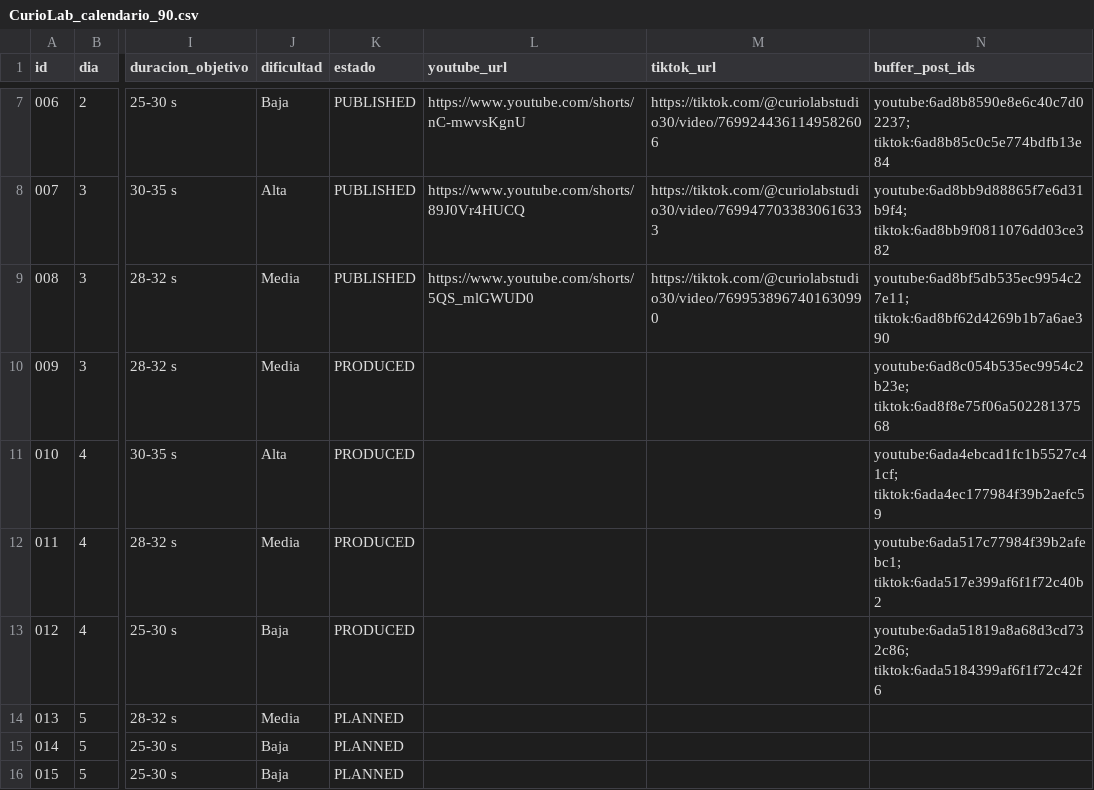
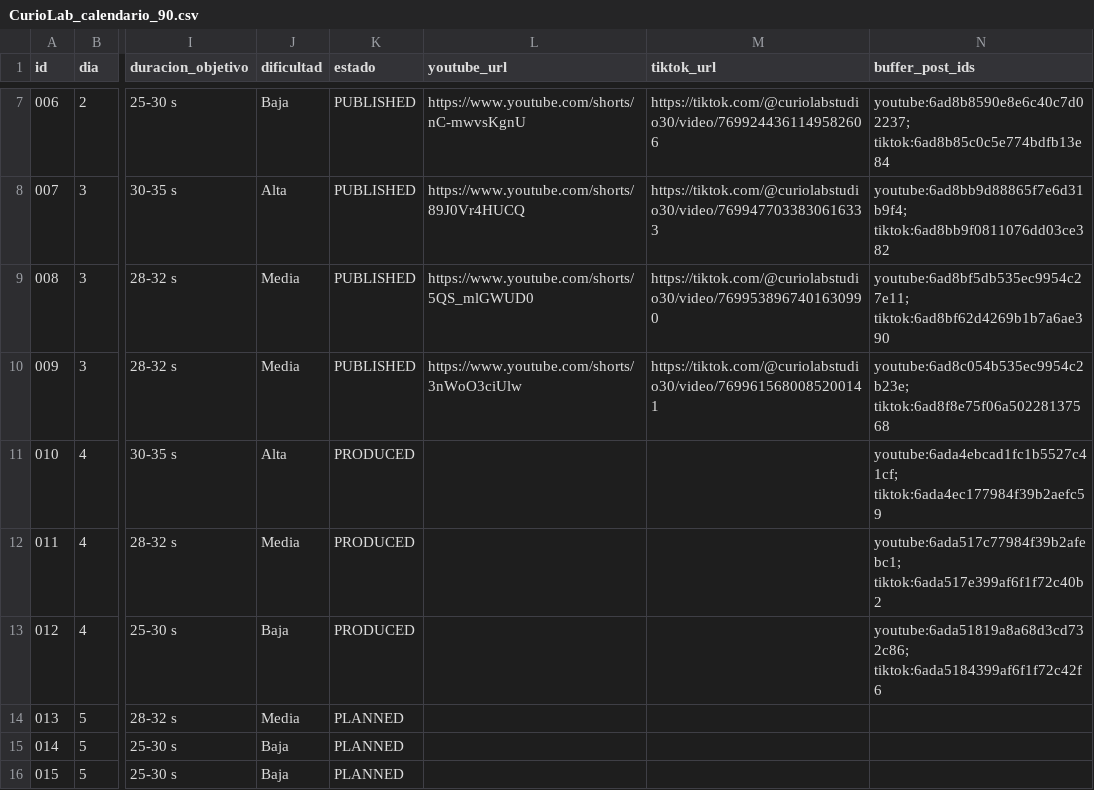
Before and after one commit to eduardomora041092-niolab/curiolab-studio-30, a CSV file: calendar/CurioLab_calendario_90.csv, drawn as a sheet; only a part is shown, gaps mark what is left out; the diff names each change by its address in the sheet, - before the commit and + after, or states it on an @@ line.

```diff
--- a/calendar/CurioLab_calendario_90.csv
+++ b/calendar/CurioLab_calendario_90.csv
-K10 (estado): PRODUCED
+K10 (estado): PUBLISHED
-L10 (youtube_url): (empty)
+L10 (youtube_url): https://www.youtube.com/shorts/3nWoO3ciUlw
-M10 (tiktok_url): (empty)
+M10 (tiktok_url): https://tiktok.com/@curiolabstudio30/video/7699615680085200141
```
Also changed, not shown: logs/metrics.csv, logs/run_log.csv, 6 other files.
